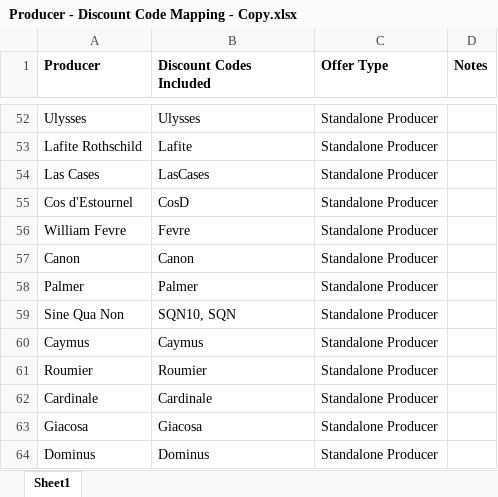
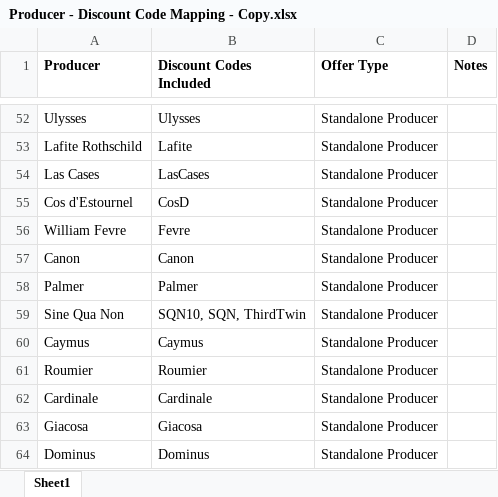
Before and after one commit to Grandcruch/email-campaign-dashboard, an Excel workbook: Producer - Discount Code Mapping - Copy.xlsx, sheet Sheet1, drawn as a sheet; only a part is shown, gaps mark what is left out; values as stored, in another font and other column widths than the file's, no borders; the diff names each change by its address in the sheet, - before the commit and + after, or states it on an @@ line.

```diff
--- a/Producer - Discount Code Mapping - Copy.xlsx (sheet Sheet1)
+++ b/Producer - Discount Code Mapping - Copy.xlsx (sheet Sheet1)
-B59 (Discount Codes Included): SQN10, SQN
+B59 (Discount Codes Included): SQN10, SQN, ThirdTwin
```
